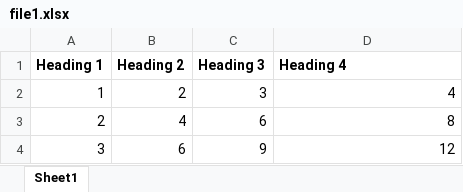
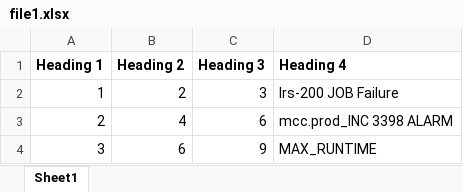
Before and after one commit to UzairJ99/Python_Automation, an Excel workbook: file1.xlsx, sheet Sheet1, drawn as a sheet; values as stored, in another font and other column widths than the file's, no borders; the diff names each change by its address in the sheet, - before the commit and + after, or states it on an @@ line.

```diff
--- a/file1.xlsx (sheet Sheet1)
+++ b/file1.xlsx (sheet Sheet1)
-D2 (Heading 4): 4
+D2 (Heading 4): lrs-200 JOB Failure
-D3 (Heading 4): 8
+D3 (Heading 4): mcc.prod_INC 3398 ALARM
-D4 (Heading 4): 12
+D4 (Heading 4): MAX_RUNTIME
```
Also changed, not shown: file2.xlsx, file3.xlsx, 1 other file.
